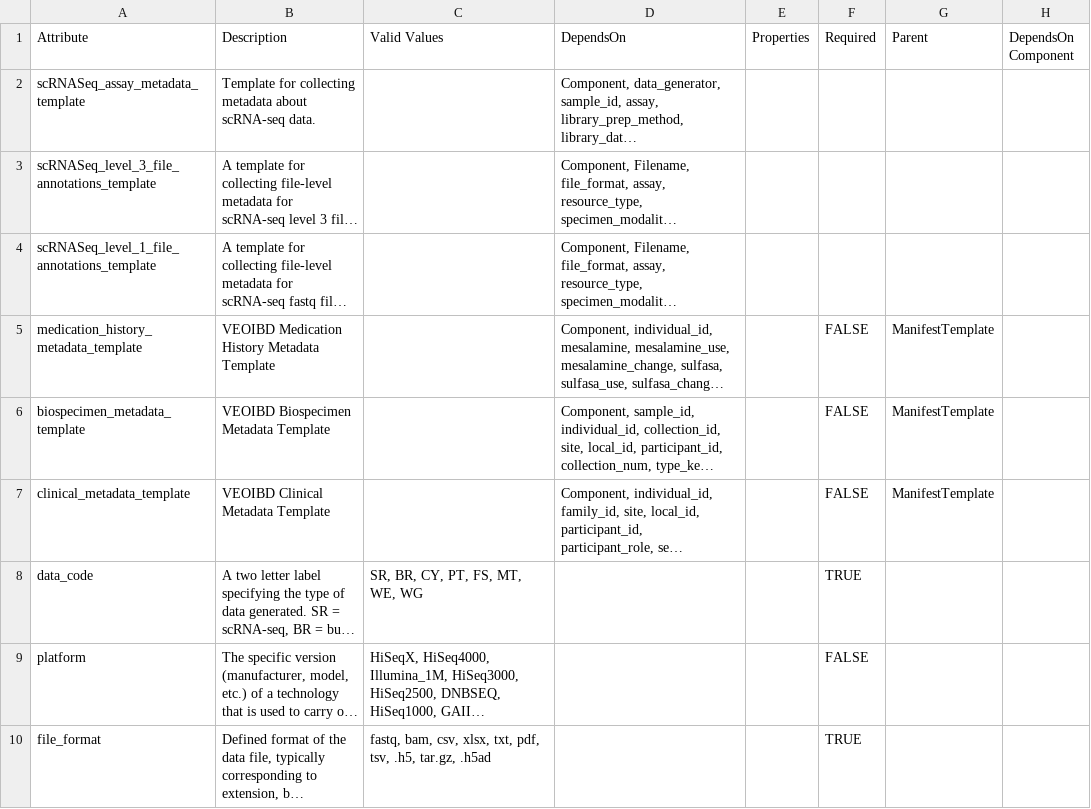
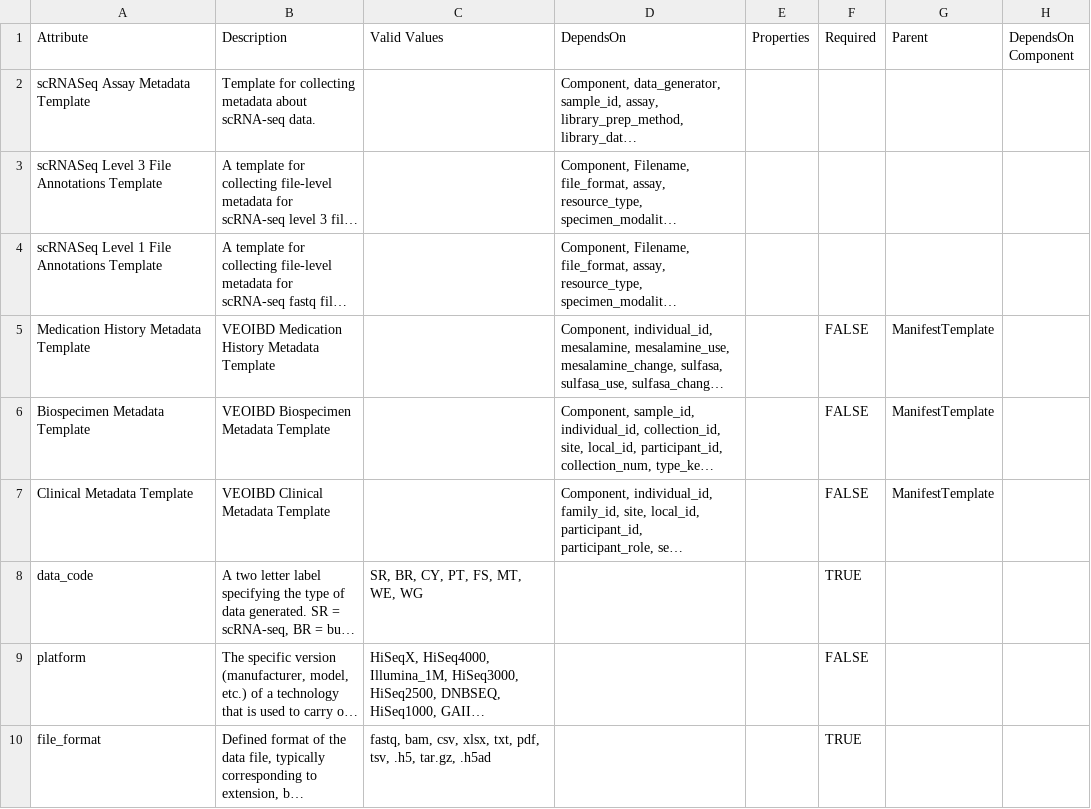
Before and after one commit to VEOIBD/data_models, a CSV file: veoibd.data.model.csv, drawn as a sheet; only a part is shown; long unchanged cells end in …; the diff names each change by its address in the sheet, - before the commit and + after, or states it on an @@ line.

Commit message:
modify template attribute string syntax to improve dictionary site build

```diff
--- a/veoibd.data.model.csv
+++ b/veoibd.data.model.csv
-A2 (Attribute): scRNASeq_assay_metadata_template
+A2 (Attribute): scRNASeq Assay Metadata Template
-A3 (Attribute): scRNASeq_level_3_file_annotations_template
+A3 (Attribute): scRNASeq Level 3 File Annotations Template
-A4 (Attribute): scRNASeq_level_1_file_annotations_template
+A4 (Attribute): scRNASeq Level 1 File Annotations Template
-A5 (Attribute): medication_history_metadata_template
+A5 (Attribute): Medication History Metadata Template
-A6 (Attribute): biospecimen_metadata_template
+A6 (Attribute): Biospecimen Metadata Template
-A7 (Attribute): clinical_metadata_template
+A7 (Attribute): Clinical Metadata Template
```
